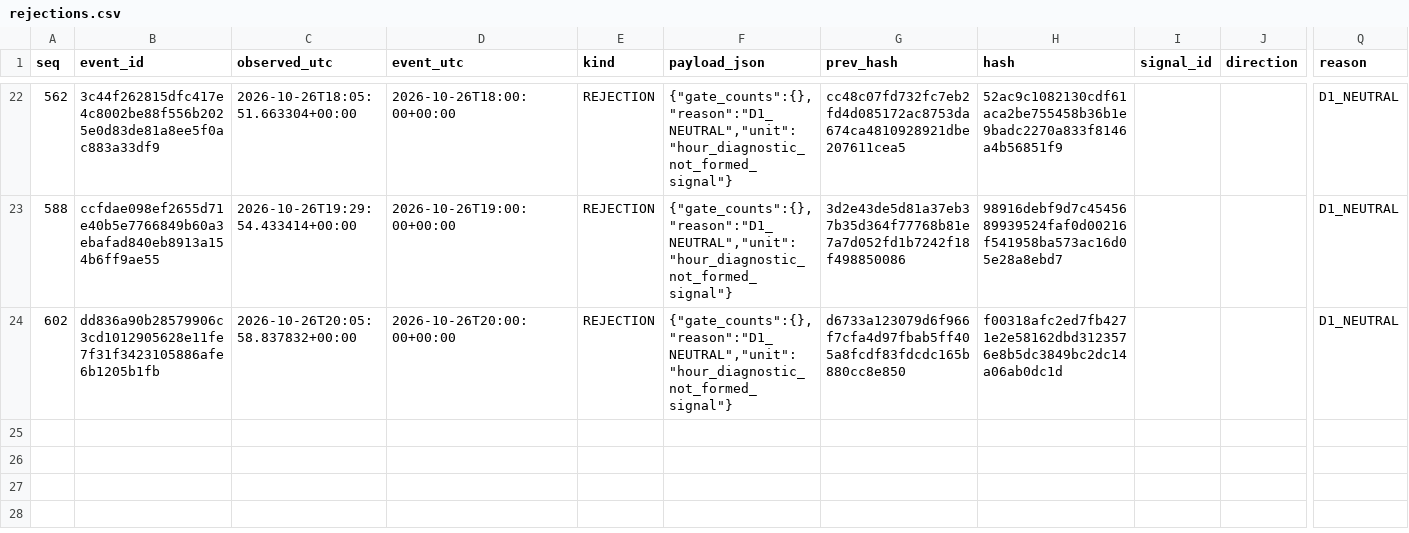
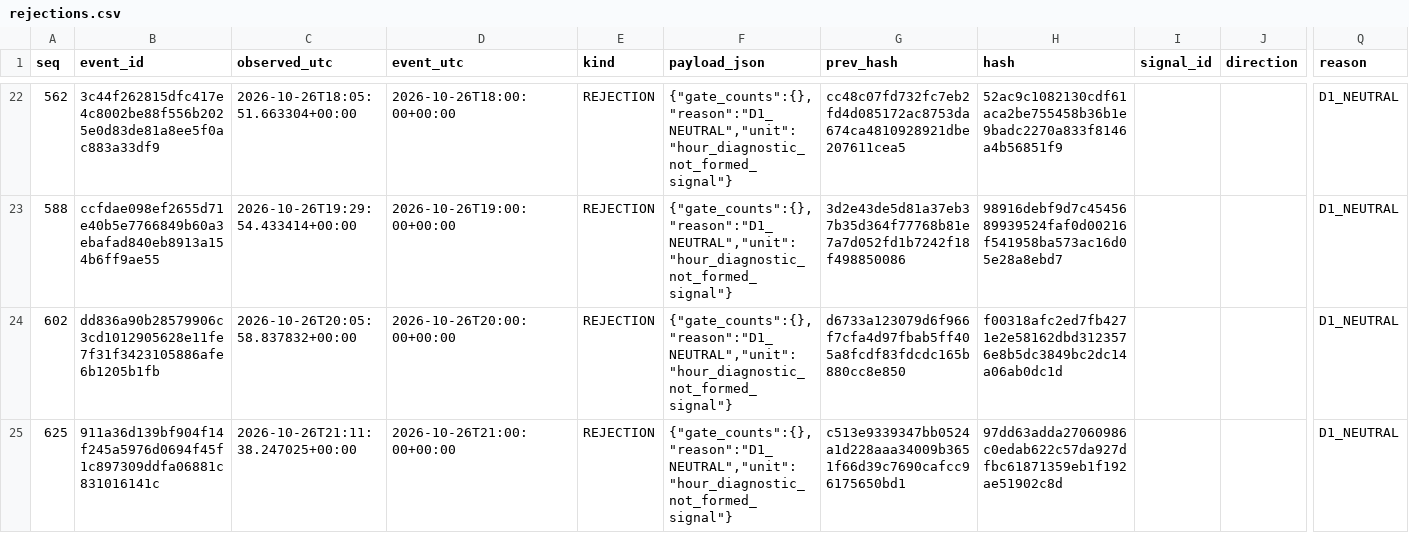
Before and after one commit to cardenm1/fx-signals-bot, a CSV file: session/rejections.csv, drawn as a sheet; only a part is shown, gaps mark what is left out; rows hold the shown columns only; the diff names each change by its address in the sheet, - before the commit and + after, or states it on an @@ line.

```diff
--- a/session/rejections.csv
+++ b/session/rejections.csv
+row 25: 625 | 911a36d139bf904f14f245a5976d0694f45f1c897309ddfa06881c831016141c | 2026-10-26T21:11:38.247025+00:00 | 2026-10-26T21:00:00+00:00 | REJECTION | {"gate_counts":{},"reason":"D1_NEUTRAL","unit":"hour_diagnostic_not_formed_signal"} | c513e9339347bb0524a1d228aaa34009b3651f66d39c7690cafcc96175650bd1 | 97dd63adda27060986c0edab622c57da927dfbc61871359eb1f192ae51902c8d |  |  | D1_NEUTRAL
```
Also changed, not shown: session/events.csv, session/stages.csv, 2 other files.
